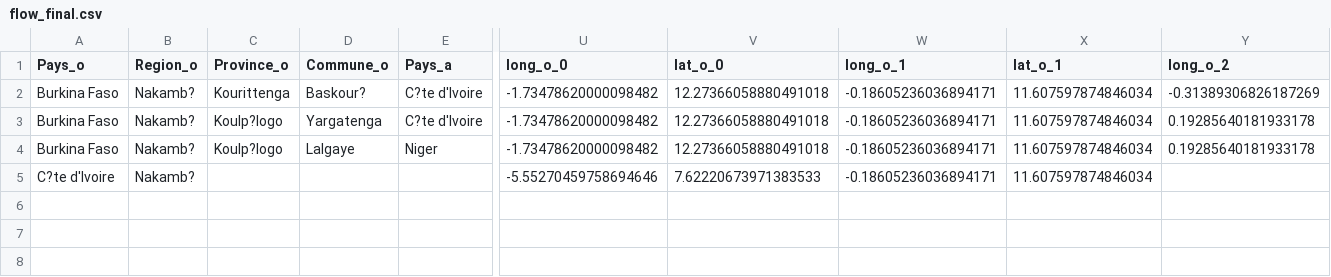
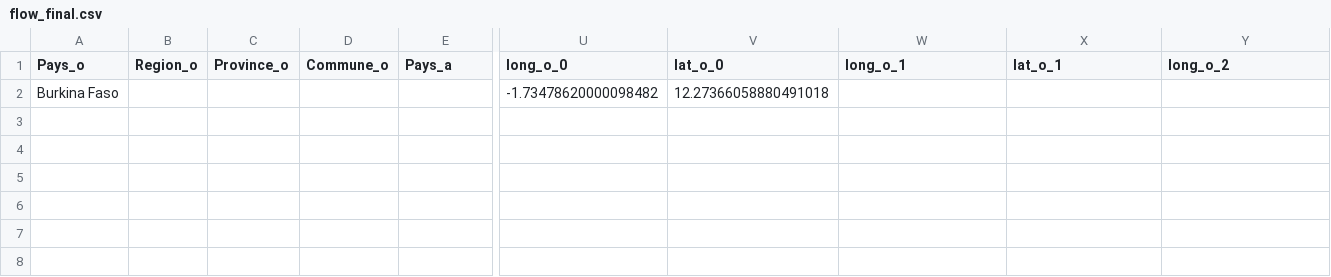
Before and after one commit to dav764/Kepler, a CSV file: flow_final.csv, drawn as a sheet; only a part is shown, gaps mark what is left out; the shorter side is filled out with more unchanged rows; removed rows and columns are numbered as before the commit, all else as after; rows hold the shown columns only; the diff names each change by its address in the sheet, - before the commit and + after, or states it on an @@ line.

Commit message:
Export automatique depuis Google Sheets

```diff
--- a/flow_final.csv
+++ b/flow_final.csv
-row 2: Burkina Faso | Nakamb? | Kourittenga | Baskour? | C?te d'Ivoire | -1.73478620000098482 | 12.27366058880491018 | -0.18605236036894171 | 11.607597874846034 | -0.31389306826187269
-row 3: Burkina Faso | Nakamb? | Koulp?logo | Yargatenga | C?te d'Ivoire | -1.73478620000098482 | 12.27366058880491018 | -0.18605236036894171 | 11.607597874846034 | 0.19285640181933178
-row 4: Burkina Faso | Nakamb? | Koulp?logo | Lalgaye | Niger | -1.73478620000098482 | 12.27366058880491018 | -0.18605236036894171 | 11.607597874846034 | 0.19285640181933178
-row 5: C?te d'Ivoire | Nakamb? |  |  |  | -5.55270459758694646 | 7.62220673971383533 | -0.18605236036894171 | 11.607597874846034
-A2 (Pays_o): (empty)
+A2 (Pays_o): Burkina Faso
-U2 (long_o_0): (empty)
+U2 (long_o_0): -1.73478620000098482
-V2 (lat_o_0): (empty)
+V2 (lat_o_0): 12.27366058880491018
```
